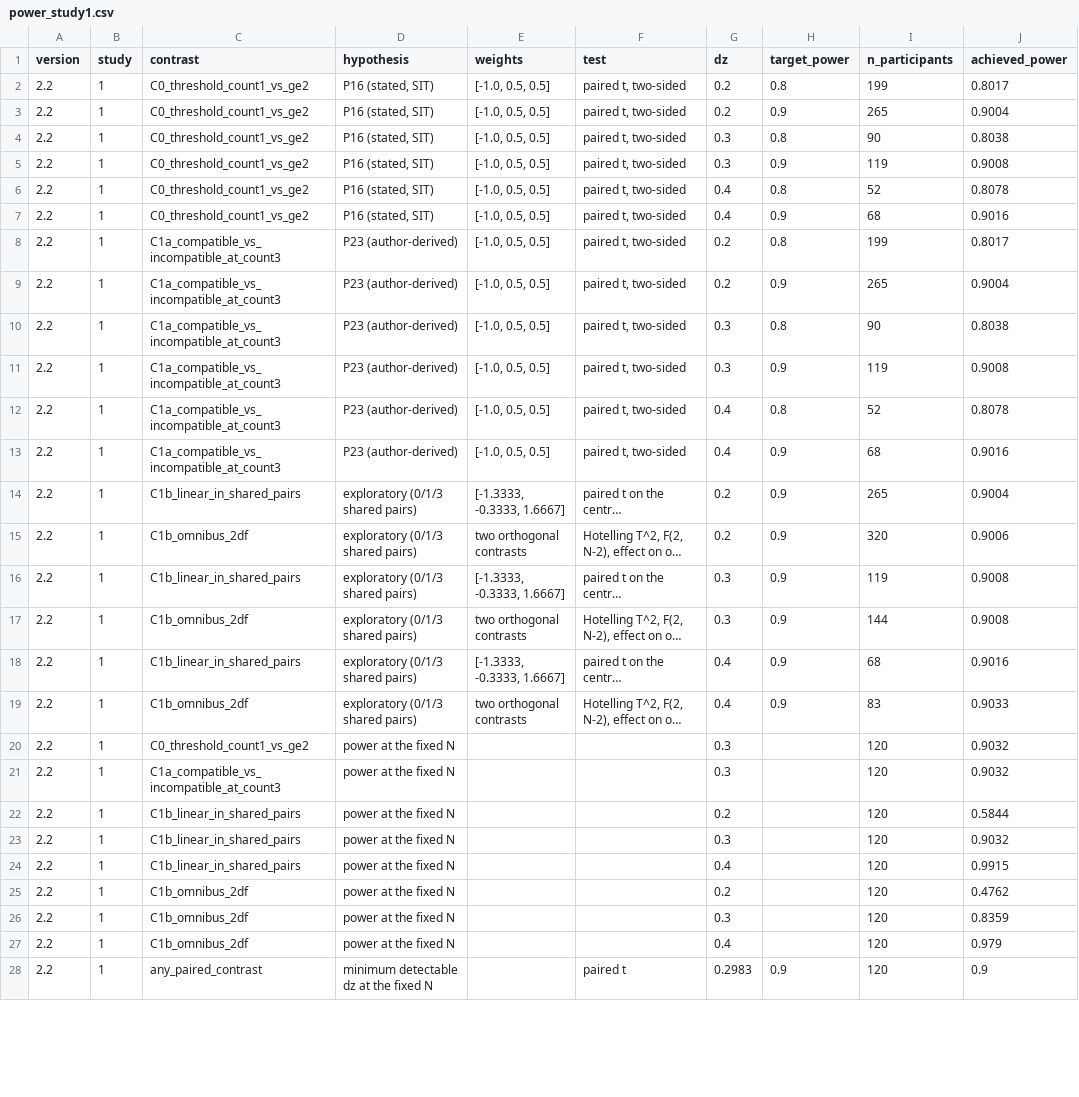
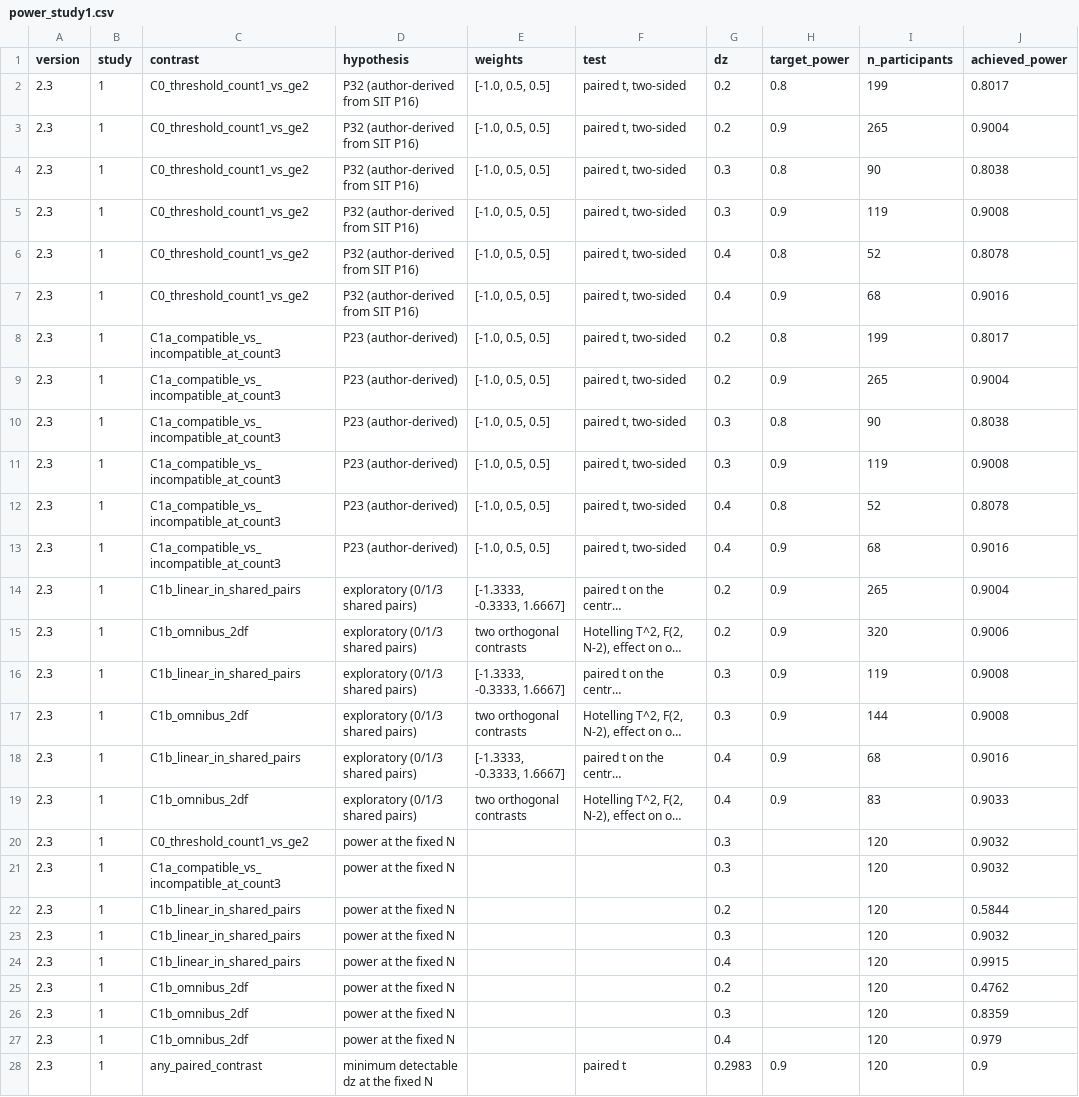
Before and after one commit to muqali2816/mindloom_tested_on_one_shared_quantity, a CSV file: power_analysis/power_study1.csv, drawn as a sheet; only a part is shown; long unchanged cells end in …; the diff covers the shown part only; the diff names each change by its address in the sheet, - before the commit and + after, or states it on an @@ line.

Commit message:
v4.6: text tails from v4.5 recheck (R1-1 on pair rule, 63 pairs, Table 1/2 captions, §7.7 M2), body trimmed 18481→16407 by removing repetition, agreement v2.3 new fields, power v2.3 pooled rows, feasible retention grid

```diff
--- a/power_analysis/power_study1.csv
+++ b/power_analysis/power_study1.csv
-A2:A28 (version): 2.2
+A2:A28 (version): 2.3
-D2:D7 (hypothesis): P16 (stated, SIT)
+D2:D7 (hypothesis): P32 (author-derived from SIT P16)
```
Also changed, not shown: 6 edited cells elsewhere in this file, power_analysis/power_study2.csv, power_analysis/trials_budget.csv, 20 other files.
